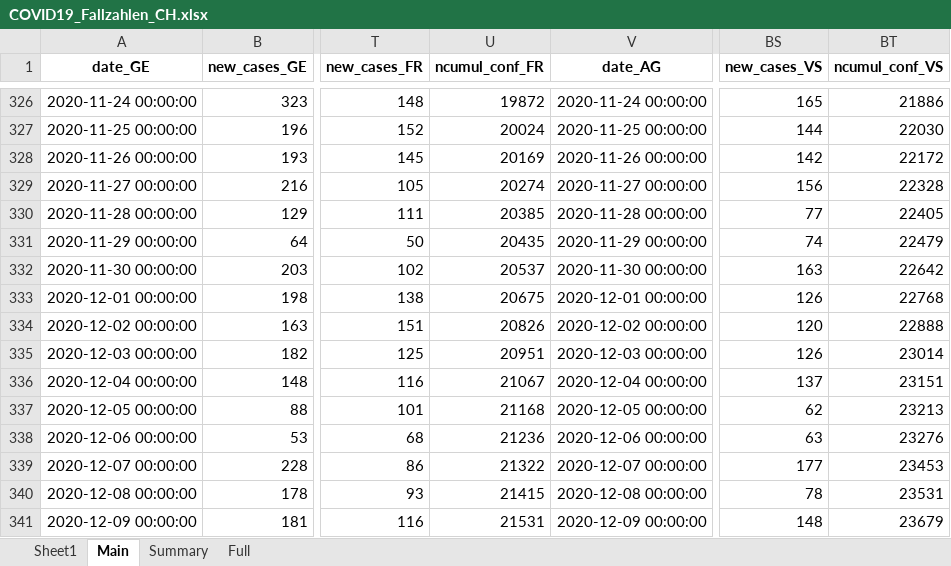
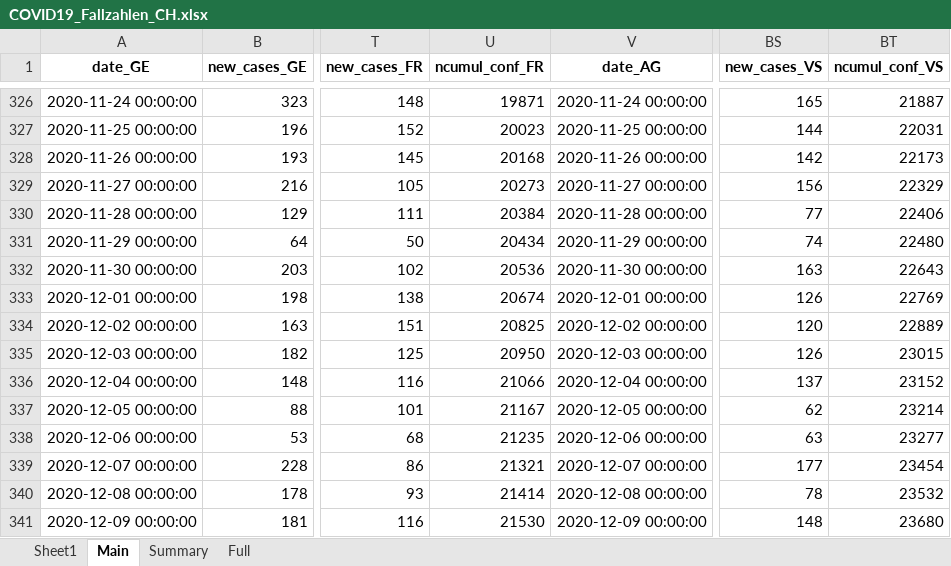
Before and after one commit to esolodko/p1_pub, an Excel workbook: xlsx_data/COVID19_Fallzahlen_CH.xlsx, sheet Main, drawn as a sheet; only a part is shown, gaps mark what is left out; values as stored, in another font and other column widths than the file's, no borders; the diff covers the shown part only; the diff names each change by its address in the sheet, - before the commit and + after, or states it on an @@ line.

```diff
--- a/xlsx_data/COVID19_Fallzahlen_CH.xlsx (sheet Main)
+++ b/xlsx_data/COVID19_Fallzahlen_CH.xlsx (sheet Main)
-U326 (ncumul_conf_FR): 19872
+U326 (ncumul_conf_FR): 19871
-BT326 (ncumul_conf_VS): 21886
+BT326 (ncumul_conf_VS): 21887
-U327 (ncumul_conf_FR): 20024
+U327 (ncumul_conf_FR): 20023
-BT327 (ncumul_conf_VS): 22030
+BT327 (ncumul_conf_VS): 22031
-U328 (ncumul_conf_FR): 20169
+U328 (ncumul_conf_FR): 20168
-BT328 (ncumul_conf_VS): 22172
+BT328 (ncumul_conf_VS): 22173
-U329 (ncumul_conf_FR): 20274
+U329 (ncumul_conf_FR): 20273
-BT329 (ncumul_conf_VS): 22328
+BT329 (ncumul_conf_VS): 22329
-U330 (ncumul_conf_FR): 20385
+U330 (ncumul_conf_FR): 20384
-BT330 (ncumul_conf_VS): 22405
+BT330 (ncumul_conf_VS): 22406
-U331 (ncumul_conf_FR): 20435
+U331 (ncumul_conf_FR): 20434
-BT331 (ncumul_conf_VS): 22479
+BT331 (ncumul_conf_VS): 22480
-U332 (ncumul_conf_FR): 20537
+U332 (ncumul_conf_FR): 20536
-BT332 (ncumul_conf_VS): 22642
+BT332 (ncumul_conf_VS): 22643
-U333 (ncumul_conf_FR): 20675
+U333 (ncumul_conf_FR): 20674
-BT333 (ncumul_conf_VS): 22768
+BT333 (ncumul_conf_VS): 22769
-U334 (ncumul_conf_FR): 20826
+U334 (ncumul_conf_FR): 20825
-BT334 (ncumul_conf_VS): 22888
+BT334 (ncumul_conf_VS): 22889
-U335 (ncumul_conf_FR): 20951
+U335 (ncumul_conf_FR): 20950
-BT335 (ncumul_conf_VS): 23014
+BT335 (ncumul_conf_VS): 23015
-U336 (ncumul_conf_FR): 21067
+U336 (ncumul_conf_FR): 21066
-BT336 (ncumul_conf_VS): 23151
+BT336 (ncumul_conf_VS): 23152
-U337 (ncumul_conf_FR): 21168
+U337 (ncumul_conf_FR): 21167
-BT337 (ncumul_conf_VS): 23213
+BT337 (ncumul_conf_VS): 23214
-U338 (ncumul_conf_FR): 21236
+U338 (ncumul_conf_FR): 21235
-BT338 (ncumul_conf_VS): 23276
+BT338 (ncumul_conf_VS): 23277
-U339 (ncumul_conf_FR): 21322
+U339 (ncumul_conf_FR): 21321
-BT339 (ncumul_conf_VS): 23453
+BT339 (ncumul_conf_VS): 23454
-U340 (ncumul_conf_FR): 21415
+U340 (ncumul_conf_FR): 21414
-BT340 (ncumul_conf_VS): 23531
+BT340 (ncumul_conf_VS): 23532
-U341 (ncumul_conf_FR): 21531
+U341 (ncumul_conf_FR): 21530
-BT341 (ncumul_conf_VS): 23679
+BT341 (ncumul_conf_VS): 23680
```
Also changed, not shown: 1 added row, 1 removed row and 469 edited cells elsewhere in this sheet, sheet Summary.
